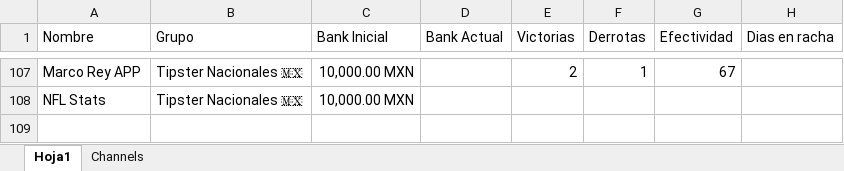
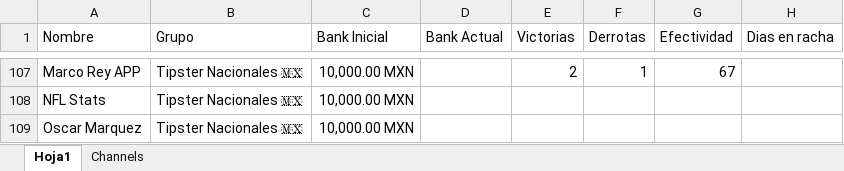
Before and after one commit to Askeladd369/TipstersBetsVIP, an Excel workbook: TipstersBet/excel tipstersbets.xlsx, sheet Hoja1, drawn as a sheet; only a part is shown, gaps mark what is left out; values as stored, in another font and other column widths than the file's, no borders; table styles not drawn; the diff names each change by its address in the sheet, - before the commit and + after, or states it on an @@ line.

Commit message:
Add files via upload

```diff
--- a/TipstersBet/excel tipstersbets.xlsx (sheet Hoja1)
+++ b/TipstersBet/excel tipstersbets.xlsx (sheet Hoja1)
+row 109: Oscar Marquez | Tipster Nacionales 🇲🇽 | 10,000.00 MXN
```
